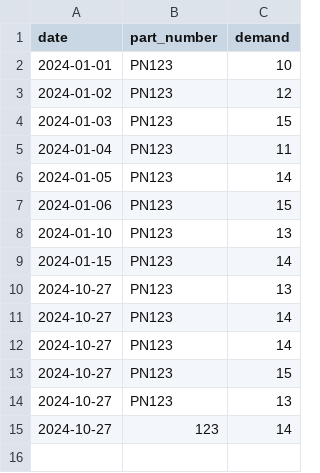
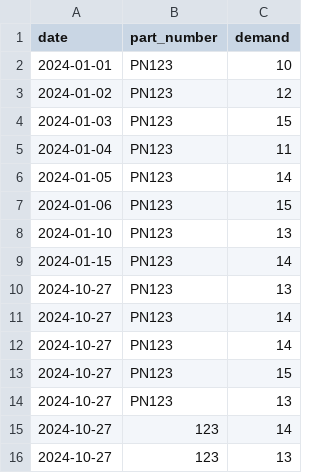
Before and after one commit to Gauranshgoel123/predictive-demand-analysis, a CSV file: backend/data/historical_data.csv, drawn as a sheet; the diff names each change by its address in the sheet, - before the commit and + after, or states it on an @@ line.

```diff
--- a/backend/data/historical_data.csv
+++ b/backend/data/historical_data.csv
+row 16: 2024-10-27 | 123 | 13
```
Also changed, not shown: 2 other files.
